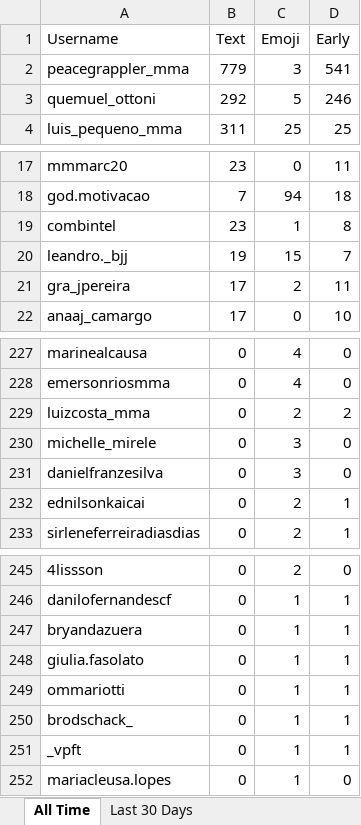
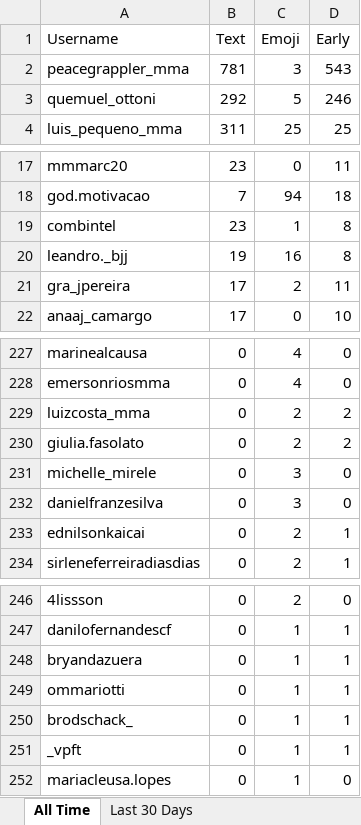
Before and after one commit to paxlucta/peace-grappler, an Excel workbook: Community Engagement Rankings.xlsx, sheet All Time, drawn as a sheet; only a part is shown, gaps mark what is left out; values as stored, in another font and other column widths than the file's, no borders; removed rows and columns are numbered as before the commit, all else as after; the diff names each change by its address in the sheet, - before the commit and + after, or states it on an @@ line.

```diff
--- a/Community Engagement Rankings.xlsx (sheet All Time)
+++ b/Community Engagement Rankings.xlsx (sheet All Time)
-B2 (Text): 779
+B2 (Text): 781
-D2 (Early): 541
+D2 (Early): 543
-C20 (Emoji): 15
+C20 (Emoji): 16
-D20 (Early): 7
+D20 (Early): 8
+row 230: giulia.fasolato | 0 | 2 | 2
-row 248: giulia.fasolato | 0 | 1 | 1
```
Also changed, not shown: sheet Last 30 Days, 2 other files.
